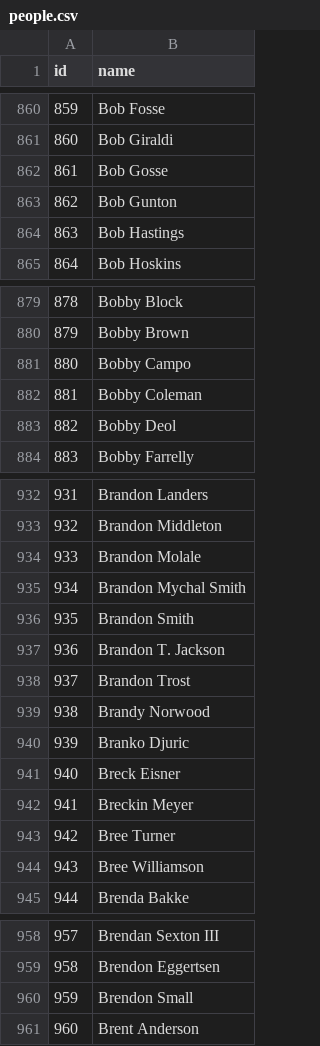
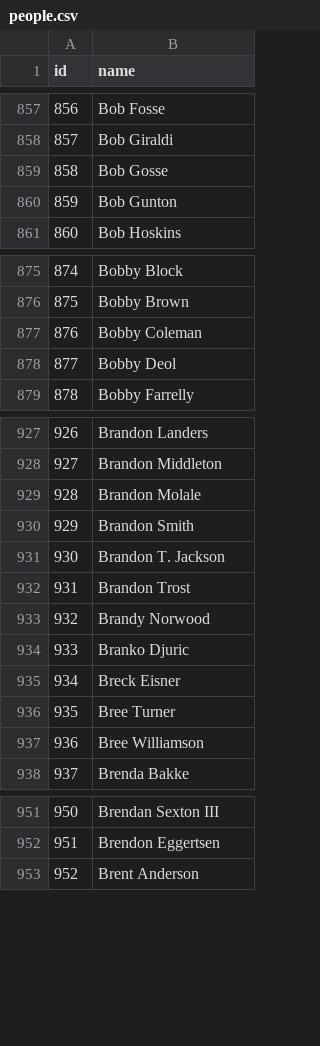
Before and after one commit to vincentvankrunkelsven/courses-intro-to-sql, a CSV file: data/films/people.csv, drawn as a sheet; only a part is shown, gaps mark what is left out; the diff covers the shown part only; the diff names each change by its address in the sheet, - before the commit and + after, or states it on an @@ line.

```diff
--- a/data/films/people.csv
+++ b/data/films/people.csv
@@ column A (id) renumbered from row 509 down @@
-row 864: 863 | Bob Hastings
-row 881: 880 | Bobby Campo
-row 935: 934 | Brandon Mychal Smith
-row 942: 941 | Breckin Meyer
-row 960: 959 | Brendon Small
```
Also changed, not shown: 89 removed rows elsewhere in this file, 3 other files.
